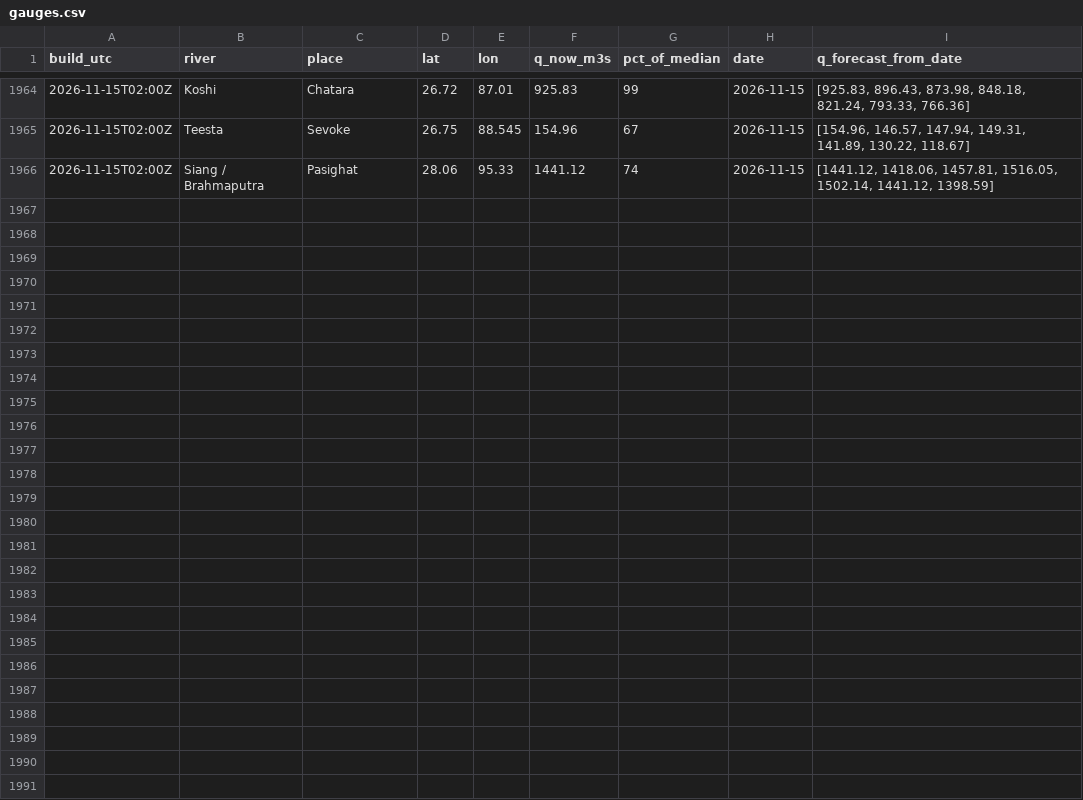
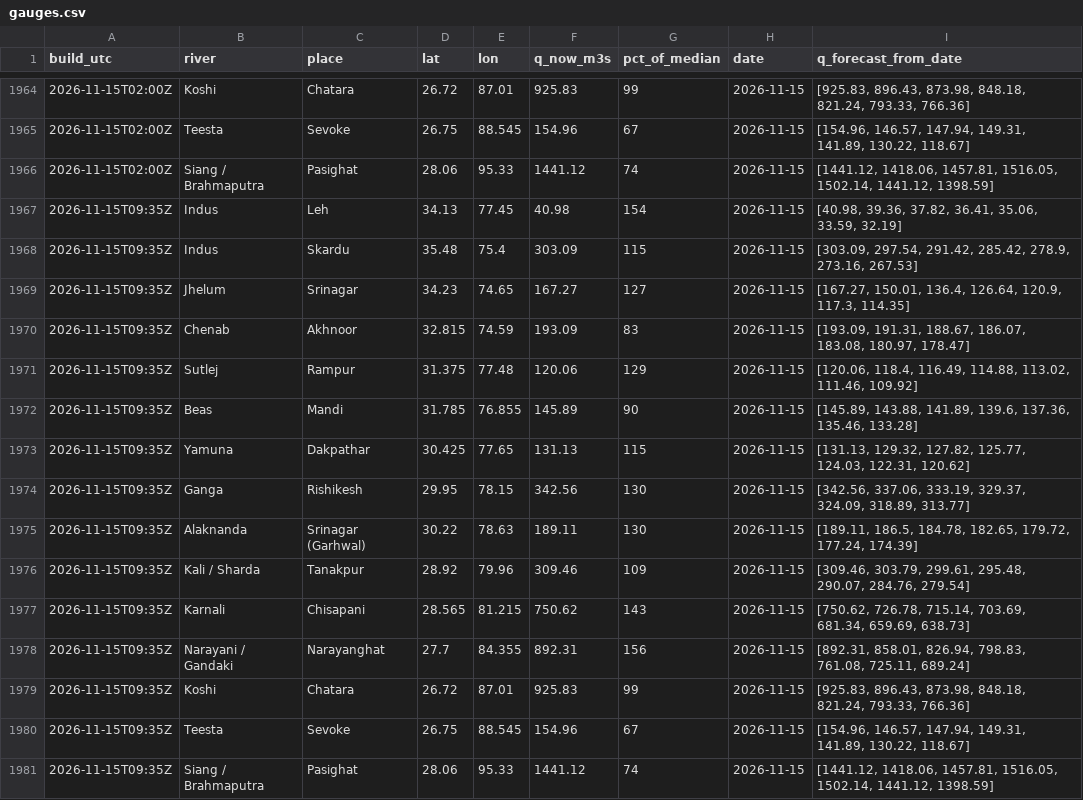
Before and after one commit to rahulbhargavain/himalaya-nowcast-atlas, a CSV file: gauges.csv, drawn as a sheet; only a part is shown, gaps mark what is left out.

```diff
--- a/gauges.csv
+++ b/gauges.csv
@@ -1966 +1966,16 @@ build_utc,river,place,lat,lon,q_now_m3s,pct_of_median,date,q_forecast_from_date
 2026-11-15T02:00Z,Siang / Brahmaputra,Pasighat,28.06,95.33,1441.12,74,2026-11-15,"[1441.12, 1418.06, 1457.81, 1516.05, 1502.14, 1441.12, 1398.59]"
+2026-11-15T09:35Z,Indus,Leh,34.13,77.45,40.98,154,2026-11-15,"[40.98, 39.36, 37.82, 36.41, 35.06, 33.59, 32.19]"
+2026-11-15T09:35Z,Indus,Skardu,35.48,75.4,303.09,115,2026-11-15,"[303.09, 297.54, 291.42, 285.42, 278.9, 273.16, 267.53]"
+2026-11-15T09:35Z,Jhelum,Srinagar,34.23,74.65,167.27,127,2026-11-15,"[167.27, 150.01, 136.4, 126.64, 120.9, 117.3, 114.35]"
+2026-11-15T09:35Z,Chenab,Akhnoor,32.815,74.59,193.09,83,2026-11-15,"[193.09, 191.31, 188.67, 186.07, 183.08, 180.97, 178.47]"
+2026-11-15T09:35Z,Sutlej,Rampur,31.375,77.48,120.06,129,2026-11-15,"[120.06, 118.4, 116.49, 114.88, 113.02, 111.46, 109.92]"
+2026-11-15T09:35Z,Beas,Mandi,31.785,76.855,145.89,90,2026-11-15,"[145.89, 143.88, 141.89, 139.6, 137.36, 135.46, 133.28]"
+2026-11-15T09:35Z,Yamuna,Dakpathar,30.425,77.65,131.13,115,2026-11-15,"[131.13, 129.32, 127.82, 125.77, 124.03, 122.31, 120.62]"
+2026-11-15T09:35Z,Ganga,Rishikesh,29.95,78.15,342.56,130,2026-11-15,"[342.56, 337.06, 333.19, 329.37, 324.09, 318.89, 313.77]"
+2026-11-15T09:35Z,Alaknanda,Srinagar (Garhwal),30.22,78.63,189.11,130,2026-11-15,"[189.11, 186.5, 184.78, 182.65, 179.72, 177.24, 174.39]"
+2026-11-15T09:35Z,Kali / Sharda,Tanakpur,28.92,79.96,309.46,109,2026-11-15,"[309.46, 303.79, 299.61, 295.48, 290.07, 284.76, 279.54]"
+2026-11-15T09:35Z,Karnali,Chisapani,28.565,81.215,750.62,143,2026-11-15,"[750.62, 726.78, 715.14, 703.69, 681.34, 659.69, 638.73]"
+2026-11-15T09:35Z,Narayani / Gandaki,Narayanghat,27.7,84.355,892.31,156,2026-11-15,"[892.31, 858.01, 826.94, 798.83, 761.08, 725.11, 689.24]"
+2026-11-15T09:35Z,Koshi,Chatara,26.72,87.01,925.83,99,2026-11-15,"[925.83, 896.43, 873.98, 848.18, 821.24, 793.33, 766.36]"
+2026-11-15T09:35Z,Teesta,Sevoke,26.75,88.545,154.96,67,2026-11-15,"[154.96, 146.57, 147.94, 149.31, 141.89, 130.22, 118.67]"
+2026-11-15T09:35Z,Siang / Brahmaputra,Pasighat,28.06,95.33,1441.12,74,2026-11-15,"[1441.12, 1418.06, 1457.81, 1516.05, 1502.14, 1441.12, 1398.59]"
```
Also changed, not shown: builds.csv, stations.csv, 9 other files.
